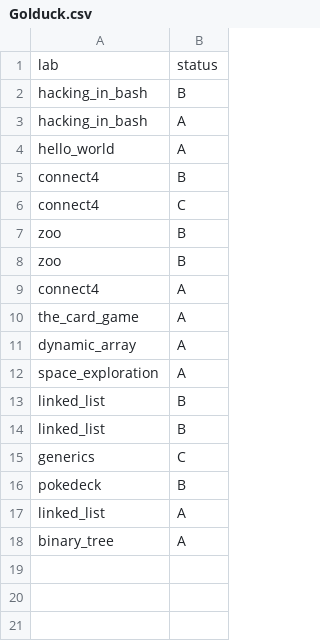
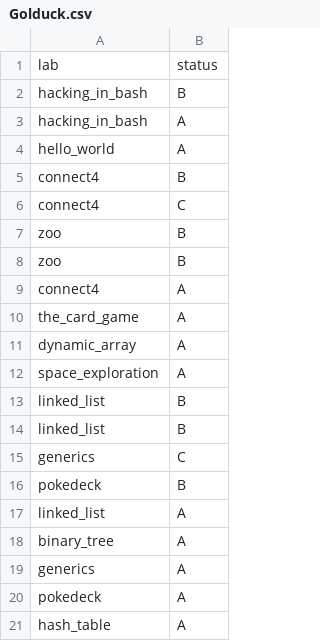
Before and after one commit to ptal/pf2-summer-2023, a CSV file: Golduck.csv, drawn as a sheet; the diff names each change by its address in the sheet, - before the commit and + after, or states it on an @@ line.

```diff
--- a/Golduck.csv
+++ b/Golduck.csv
+row 19: generics | A
+row 20: pokedeck | A
+row 21: hash_table | A
```
Also changed, not shown: Electabuzz.csv, Kangaskhan.csv, 22 other files.
